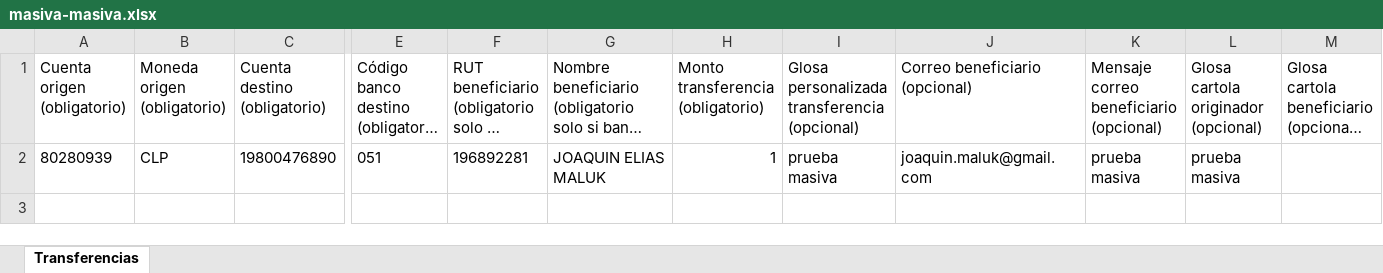
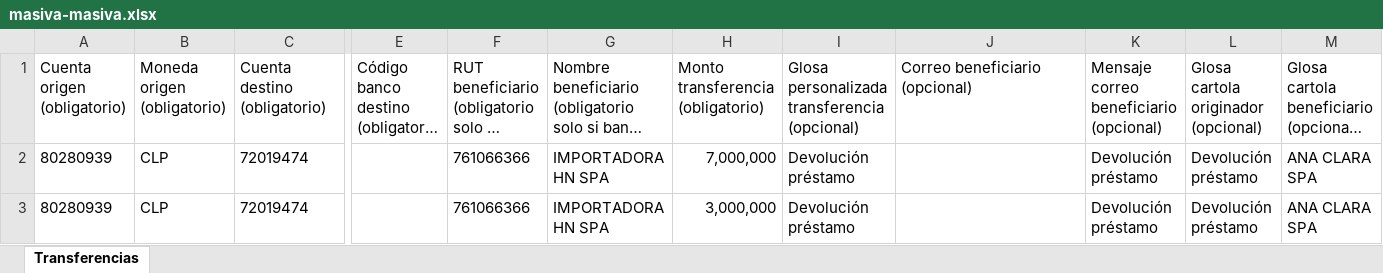
Before and after one commit to ramon328/nj-NEXUS, an Excel workbook: nexus/conector-tek/data/masivas/masiva-masiva.xlsx, sheet Transferencias, drawn as a sheet; only a part is shown, gaps mark what is left out; long unchanged cells end in …; values as stored, in another font and other column widths than the file's, no borders; rows hold the shown columns only; the diff names each change by its address in the sheet, - before the commit and + after, or states it on an @@ line.

```diff
--- a/nexus/conector-tek/data/masivas/masiva-masiva.xlsx (sheet Transferencias)
+++ b/nexus/conector-tek/data/masivas/masiva-masiva.xlsx (sheet Transferencias)
-C2: 19800476890
+C2: 72019474
-E2: 051
+E2: (empty)
-F2: 196892281
+F2: 761066366
-G2: JOAQUIN ELIAS MALUK
+G2: IMPORTADORA HN SPA
-H2: 1
+H2: 7,000,000
-I2: prueba masiva
+I2: Devolución préstamo
-J2: joaquin.maluk@gmail.com
+J2: (empty)
-K2: prueba masiva
+K2: Devolución préstamo
-L2: prueba masiva
+L2: Devolución préstamo
-M2: (empty)
+M2: ANA CLARA SPA
+row 3: 80280939 | CLP | 72019474 |  | 761066366 | IMPORTADORA HN SPA | 3,000,000 | Devolución préstamo |  | Devolución préstamo | Devolución préstamo | ANA CLARA SPA
```
Also changed, not shown: 8 other files.
